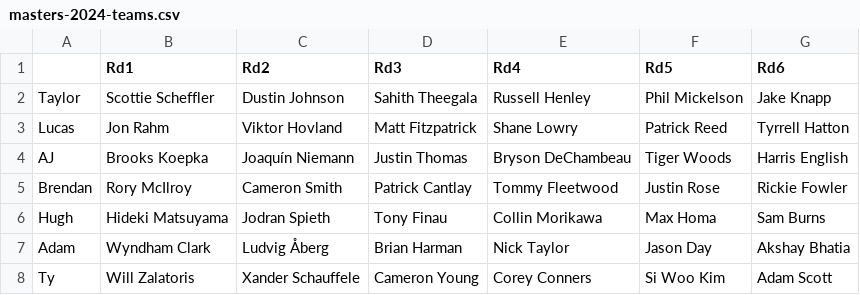
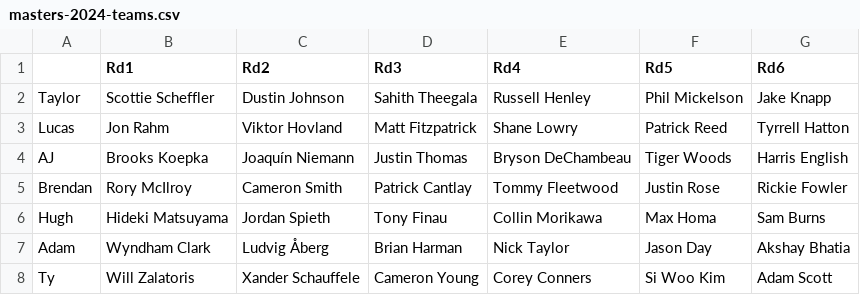
Before and after one commit to fuGGet321/masters-pool, a CSV file: masters-2024-teams.csv, drawn as a sheet.

Commit message:
Add files via upload

```diff
--- a/masters-2024-teams.csv
+++ b/masters-2024-teams.csv
@@ -5,3 +5,3 @@ AJ,Brooks Koepka,Joaquín Niemann,Justin Thomas,Bryson DeChambeau,Tiger Woods,Ha
 Brendan,Rory McIlroy,Cameron Smith,Patrick Cantlay,Tommy Fleetwood,Justin Rose,Rickie Fowler
-Hugh,Hideki Matsuyama,Jodran Spieth,Tony Finau,Collin Morikawa,Max Homa,Sam Burns
+Hugh,Hideki Matsuyama,Jordan Spieth,Tony Finau,Collin Morikawa,Max Homa,Sam Burns
 Adam,Wyndham Clark,Ludvig Åberg,Brian Harman,Nick Taylor,Jason Day,Akshay Bhatia
```
